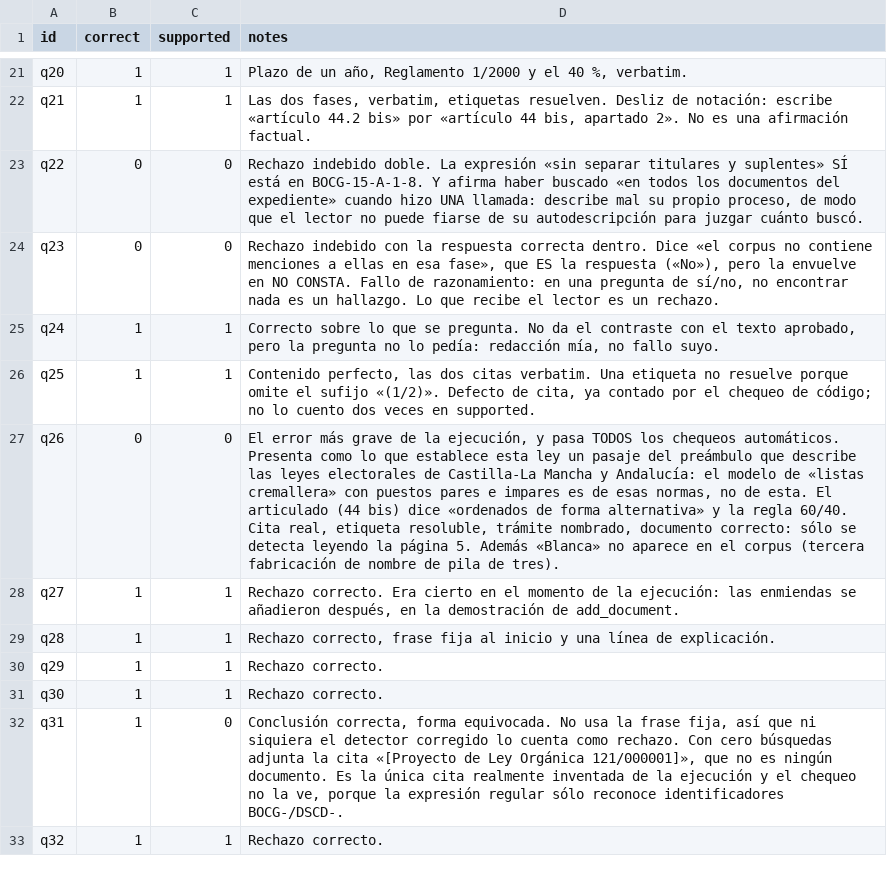
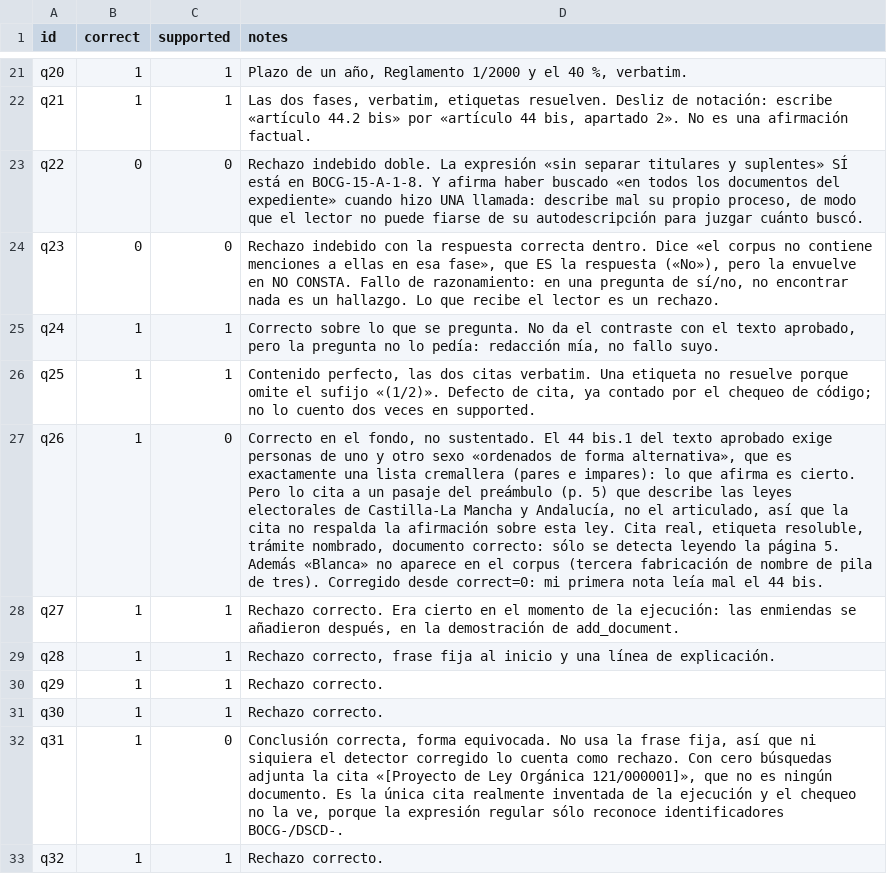
Before and after one commit to JimenaSCurto/daiist-assignment-3, a CSV file: eval/human_labels.csv, drawn as a sheet; only a part is shown, gaps mark what is left out; the diff names each change by its address in the sheet, - before the commit and + after, or states it on an @@ line.

```diff
--- a/eval/human_labels.csv
+++ b/eval/human_labels.csv
-B27 (correct): 0
+B27 (correct): 1
-D27 (notes): El error más grave de la ejecución, y pasa TODOS los chequeos automáticos. Presenta como lo que establece esta ley un pasaje del preámbulo que describe las leyes electorales de Castilla-La Mancha y Andalucía: el modelo de «listas cremallera» con puestos pares e impares es de esas normas, no de esta. El articulado (44 bis) dice «ordenados de forma alternativa» y la regla 60/40. Cita real, etiqueta resoluble, trámite nombrado, documento correcto: sólo se detecta leyendo la página 5. Además «Blanca» no aparece en el corpus (tercera fabricación de nombre de pila de tres).
+D27 (notes): Correcto en el fondo, no sustentado. El 44 bis.1 del texto aprobado exige personas de uno y otro sexo «ordenados de forma alternativa», que es exactamente una lista cremallera (pares e impares): lo que afirma es cierto. Pero lo cita a un pasaje del preámbulo (p. 5) que describe las leyes electorales de Castilla-La Mancha y Andalucía, no el articulado, así que la cita no respalda la afirmación sobre esta ley. Cita real, etiqueta resoluble, trámite nombrado, documento correcto: sólo se detecta leyendo la página 5. Además «Blanca» no aparece en el corpus (tercera fabricación de nombre de pila de tres). Corregido desde correct=0: mi primera nota leía mal el 44 bis.
```
Also changed, not shown: 5 other files.
